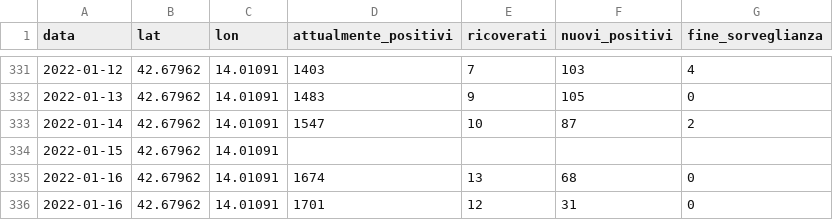
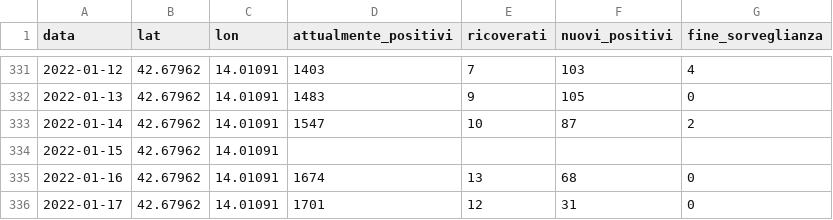
Before and after one commit to Emeierkeio/roseto-covid, a CSV file: roseto.csv, drawn as a sheet; only a part is shown, gaps mark what is left out.

Commit message:
Updated data

```diff
--- a/roseto.csv
+++ b/roseto.csv
@@ -335,2 +335,2 @@ data,lat,lon,attualmente_positivi,ricoverati,nuovi_positivi,fine_sorveglianza
 2022-01-16,42.67962,14.01091,1674,13,68,0
-2022-01-16,42.67962,14.01091,1701,12,31,0
+2022-01-17,42.67962,14.01091,1701,12,31,0
```
